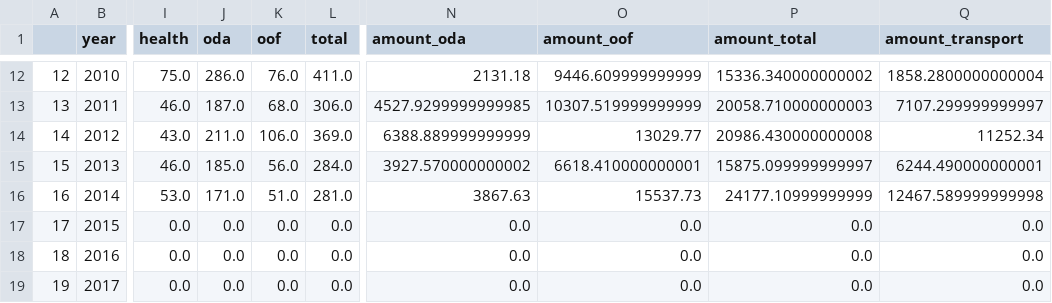
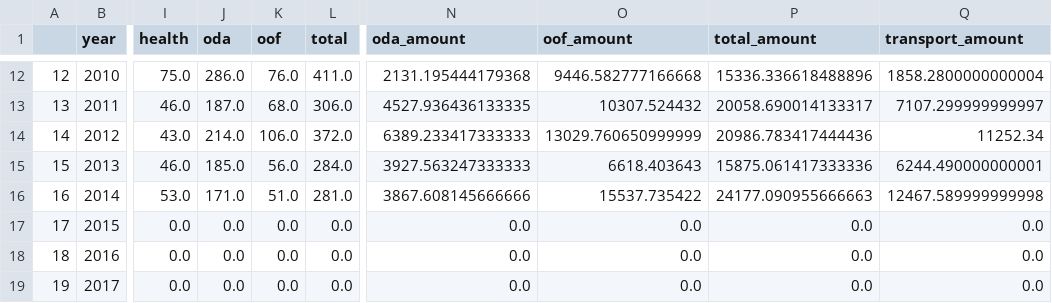
Before and after one commit to frankstevens1/china_devprojects_poverty, a CSV file: plots1.csv, drawn as a sheet; only a part is shown, gaps mark what is left out; the diff covers the shown part only; the diff names each change by its address in the sheet, - before the commit and + after, or states it on an @@ line.

```diff
--- a/plots1.csv
+++ b/plots1.csv
-N1: amount_oda
+N1: oda_amount
-O1: amount_oof
+O1: oof_amount
-P1: amount_total
+P1: total_amount
-Q1: amount_transport
+Q1: transport_amount
-N12 (oda_amount): 2131.18
+N12 (oda_amount): 2131.195444179368
-O12 (oof_amount): 9446.609999999999
+O12 (oof_amount): 9446.582777166668
-P12 (total_amount): 15336.340000000002
+P12 (total_amount): 15336.336618488896
-N13 (oda_amount): 4527.9299999999985
+N13 (oda_amount): 4527.936436133335
-O13 (oof_amount): 10307.519999999999
+O13 (oof_amount): 10307.524432
-P13 (total_amount): 20058.710000000003
+P13 (total_amount): 20058.690014133317
-J14 (oda): 211.0
+J14 (oda): 214.0
-L14 (total): 369.0
+L14 (total): 372.0
-N14 (oda_amount): 6388.889999999999
+N14 (oda_amount): 6389.233417333333
-O14 (oof_amount): 13029.77
+O14 (oof_amount): 13029.760650999999
-P14 (total_amount): 20986.430000000008
+P14 (total_amount): 20986.783417444436
-N15 (oda_amount): 3927.570000000002
+N15 (oda_amount): 3927.563247333333
-O15 (oof_amount): 6618.410000000001
+O15 (oof_amount): 6618.403643
-P15 (total_amount): 15875.099999999997
+P15 (total_amount): 15875.061417333336
-N16 (oda_amount): 3867.63
+N16 (oda_amount): 3867.608145666666
-O16 (oof_amount): 15537.73
+O16 (oof_amount): 15537.735422
-P16 (total_amount): 24177.10999999999
+P16 (total_amount): 24177.090955666663
```
Also changed, not shown: 30 edited cells elsewhere in this file, 20 other files.
